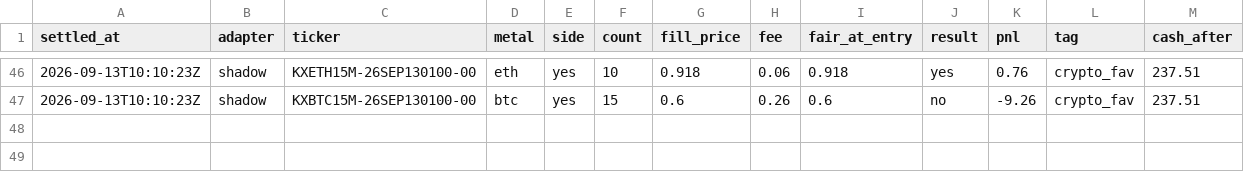
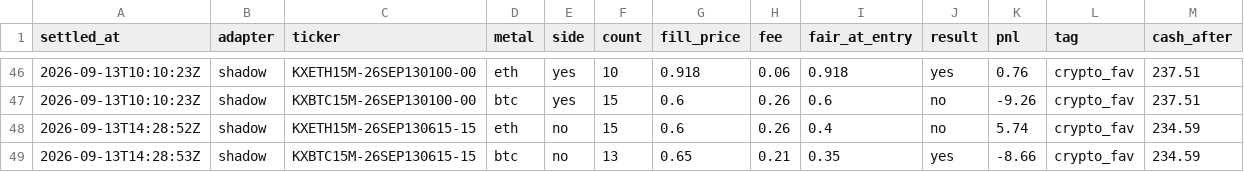
Before and after one commit to vinilpolepalli/quantfirm, a CSV file: state/kalshi_paper_trades.csv, drawn as a sheet; only a part is shown, gaps mark what is left out; the diff names each change by its address in the sheet, - before the commit and + after, or states it on an @@ line.

Commit message:
kalshi: desk tick 2026-09-13T14:30

```diff
--- a/state/kalshi_paper_trades.csv
+++ b/state/kalshi_paper_trades.csv
+row 48: 2026-09-13T14:28:52Z | shadow | KXETH15M-26SEP130615-15 | eth | no | 15 | 0.6 | 0.26 | 0.4 | no | 5.74 | crypto_fav | 234.59
+row 49: 2026-09-13T14:28:53Z | shadow | KXBTC15M-26SEP130615-15 | btc | no | 13 | 0.65 | 0.21 | 0.35 | yes | -8.66 | crypto_fav | 234.59
```
Also changed, not shown: 2 other files.
